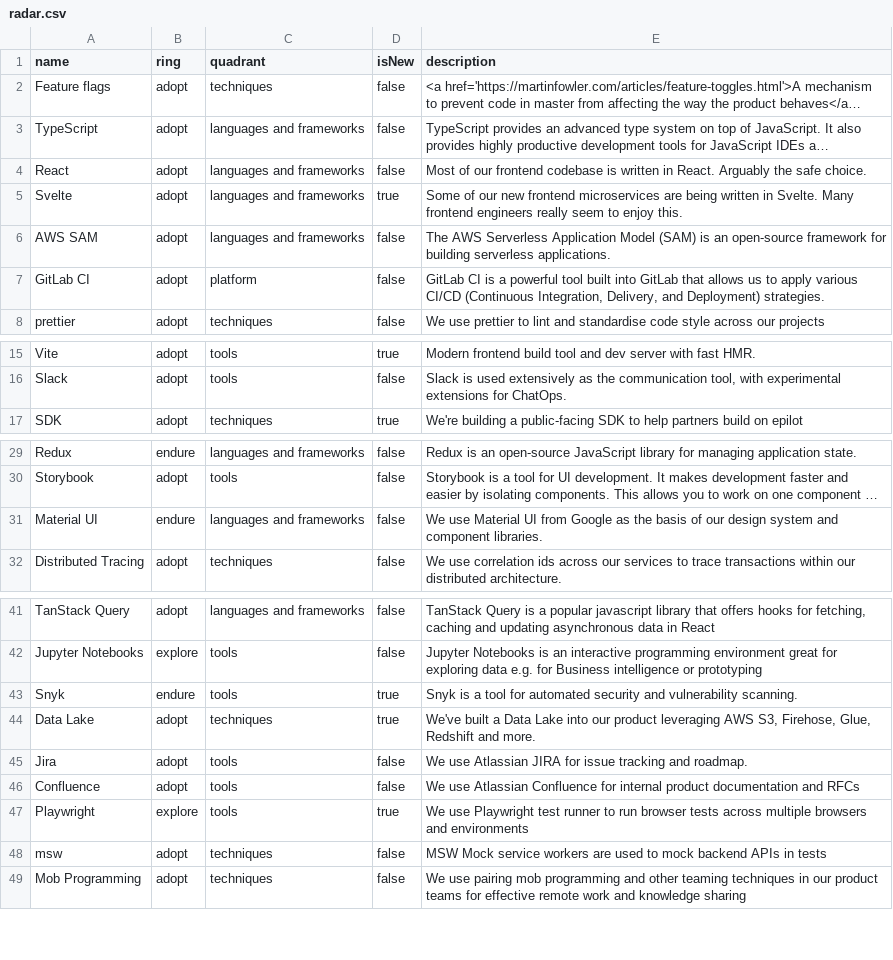
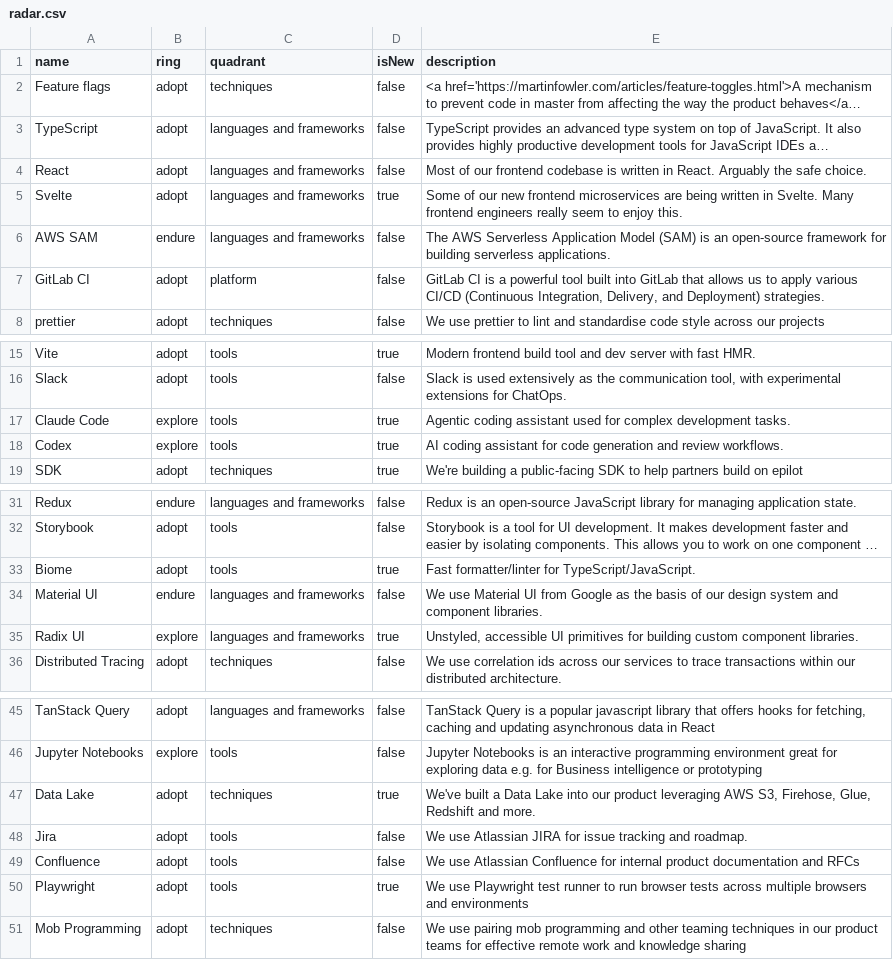
Before and after one commit to epilot-dev/docs, a CSV file: static/techradar/radar.csv, drawn as a sheet; only a part is shown, gaps mark what is left out; long unchanged cells end in …; removed rows and columns are numbered as before the commit, all else as after; the diff names each change by its address in the sheet, - before the commit and + after, or states it on an @@ line.

Commit message:
Refresh tech radar entries

```diff
--- a/static/techradar/radar.csv
+++ b/static/techradar/radar.csv
-B6 (ring): adopt
+B6 (ring): endure
+row 17: Claude Code | explore | tools | true | Agentic coding assistant used for complex development tasks.
+row 18: Codex | explore | tools | true | AI coding assistant for code generation and review workflows.
+row 33: Biome | adopt | tools | true | Fast formatter/linter for TypeScript/JavaScript.
+row 35: Radix UI | explore | languages and frameworks | true | Unstyled, accessible UI primitives for building custom component libraries.
-row 43: Snyk | endure | tools | true | Snyk is a tool for automated security and vulnerability scanning.
-B50 (ring): explore
+B50 (ring): adopt
-row 48: msw | adopt | techniques | false | MSW Mock service workers are used to mock backend APIs in tests
```
